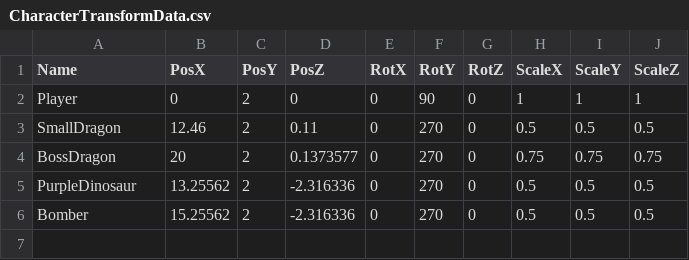
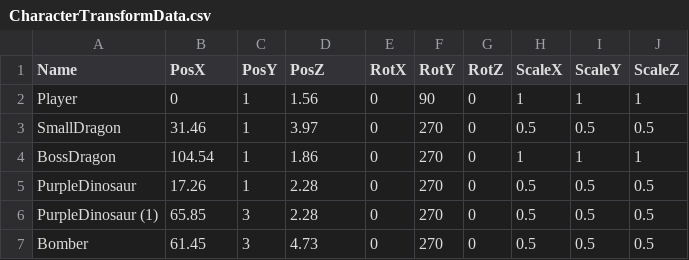
Before and after one commit to lovecap7/Summer2_ChangeCollidable, a CSV file: project/Summer2/Data/CSV/CharacterTransformData.csv, drawn as a sheet.

```diff
--- a/project/Summer2/Data/CSV/CharacterTransformData.csv
+++ b/project/Summer2/Data/CSV/CharacterTransformData.csv
@@ -1,6 +1,7 @@
 Name,PosX,PosY,PosZ,RotX,RotY,RotZ,ScaleX,ScaleY,ScaleZ
-Player,0,2,0,0,90,0,1,1,1
-SmallDragon,12.46,2,0.11,0,270,0,0.5,0.5,0.5
-BossDragon,20,2,0.1373577,0,270,0,0.75,0.75,0.75
-PurpleDinosaur,13.25562,2,-2.316336,0,270,0,0.5,0.5,0.5
-Bomber,15.25562,2,-2.316336,0,270,0,0.5,0.5,0.5
+Player,0,1,1.56,0,90,0,1,1,1
+SmallDragon,31.46,1,3.97,0,270,0,0.5,0.5,0.5
+BossDragon,104.54,1,1.86,0,270,0,1,1,1
+PurpleDinosaur,17.26,1,2.28,0,270,0,0.5,0.5,0.5
+PurpleDinosaur (1),65.85,3,2.28,0,270,0,0.5,0.5,0.5
+Bomber,61.45,3,4.73,0,270,0,0.5,0.5,0.5
```
Also changed, not shown: project/Summer2/Data/CSV/StageCollisionTransformData.csv, project/Summer2/Data/CSV/StageTransformData.csv, 30 other files.
